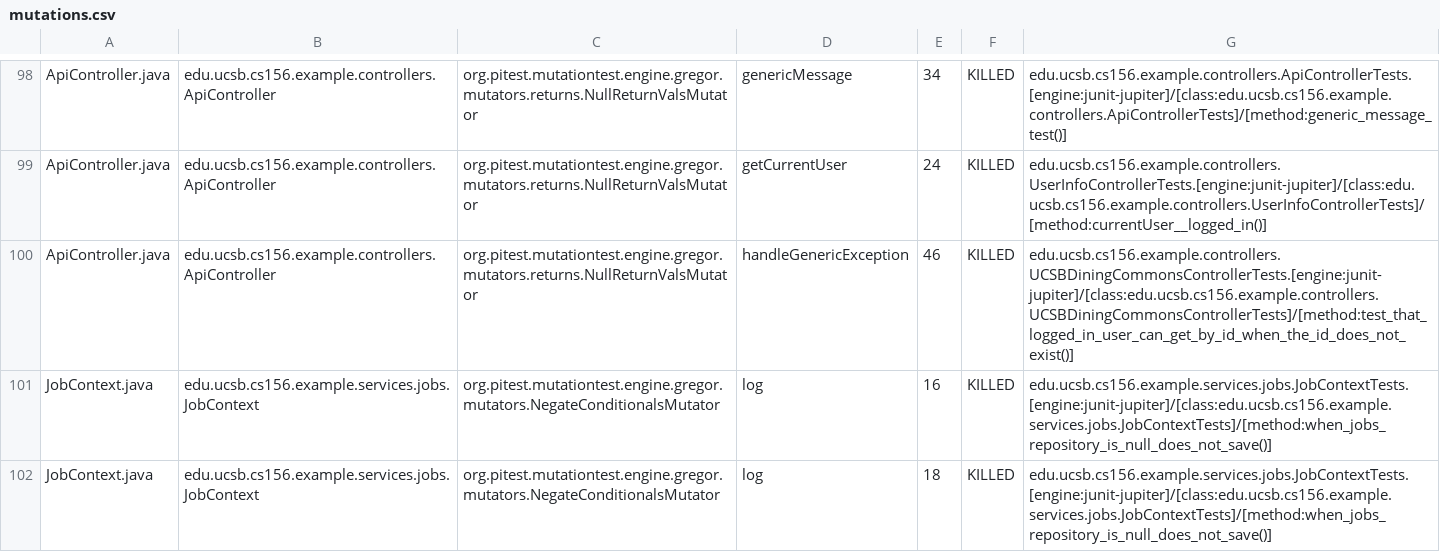
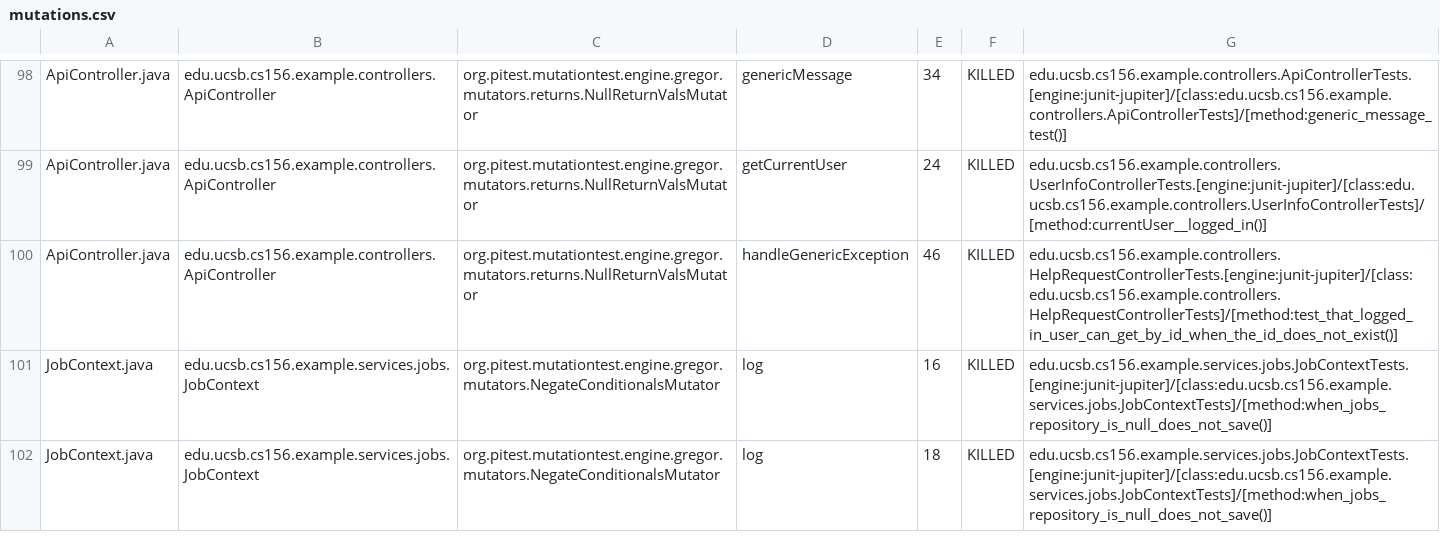
Before and after one commit to ucsb-cs156-f25/team02-f25-06, a CSV file: prs/63/pitest/mutations.csv, drawn as a sheet; only a part is shown, gaps mark what is left out.

Commit message:
Deploying to gh-pages from @ ucsb-cs156-f25/team02-f25-06@c22d803ee529386f397be71ab95906a01f2823f1 🚀

```diff
--- a/prs/63/pitest/mutations.csv
+++ b/prs/63/pitest/mutations.csv
@@ -99,3 +99,3 @@ ApiController.java,edu.ucsb.cs156.example.controllers.ApiController,org.pitest.m
 ApiController.java,edu.ucsb.cs156.example.controllers.ApiController,org.pitest.mutationtest.engine.gregor.mutators.returns.NullReturnValsMutator,getCurrentUser,24,KILLED,edu.ucsb.cs156.example.controllers.UserInfoControllerTests.[engine:junit-jupiter]/[class:edu.ucsb.cs156.example.controllers.UserInfoControllerTests]/[method:currentUser__logged_in()]
-ApiController.java,edu.ucsb.cs156.example.controllers.ApiController,org.pitest.mutationtest.engine.gregor.mutators.returns.NullReturnValsMutator,handleGenericException,46,KILLED,edu.ucsb.cs156.example.controllers.UCSBDiningCommonsControllerTests.[engine:junit-jupiter]/[class:edu.ucsb.cs156.example.controllers.UCSBDiningCommonsControllerTests]/[method:test_that_logged_in_user_can_get_by_id_when_the_id_does_not_exist()]
+ApiController.java,edu.ucsb.cs156.example.controllers.ApiController,org.pitest.mutationtest.engine.gregor.mutators.returns.NullReturnValsMutator,handleGenericException,46,KILLED,edu.ucsb.cs156.example.controllers.HelpRequestControllerTests.[engine:junit-jupiter]/[class:edu.ucsb.cs156.example.controllers.HelpRequestControllerTests]/[method:test_that_logged_in_user_can_get_by_id_when_the_id_does_not_exist()]
 JobContext.java,edu.ucsb.cs156.example.services.jobs.JobContext,org.pitest.mutationtest.engine.gregor.mutators.NegateConditionalsMutator,log,16,KILLED,edu.ucsb.cs156.example.services.jobs.JobContextTests.[engine:junit-jupiter]/[class:edu.ucsb.cs156.example.services.jobs.JobContextTests]/[method:when_jobs_repository_is_null_does_not_save()]
```
Also changed, not shown: 16 other files.
